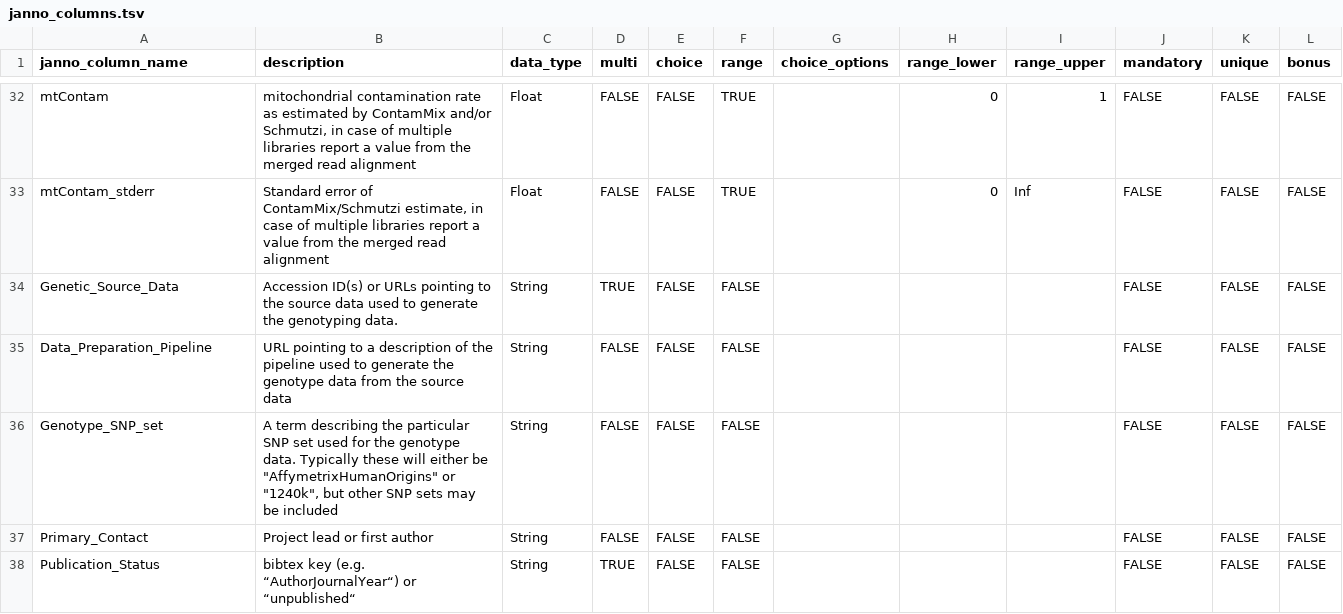
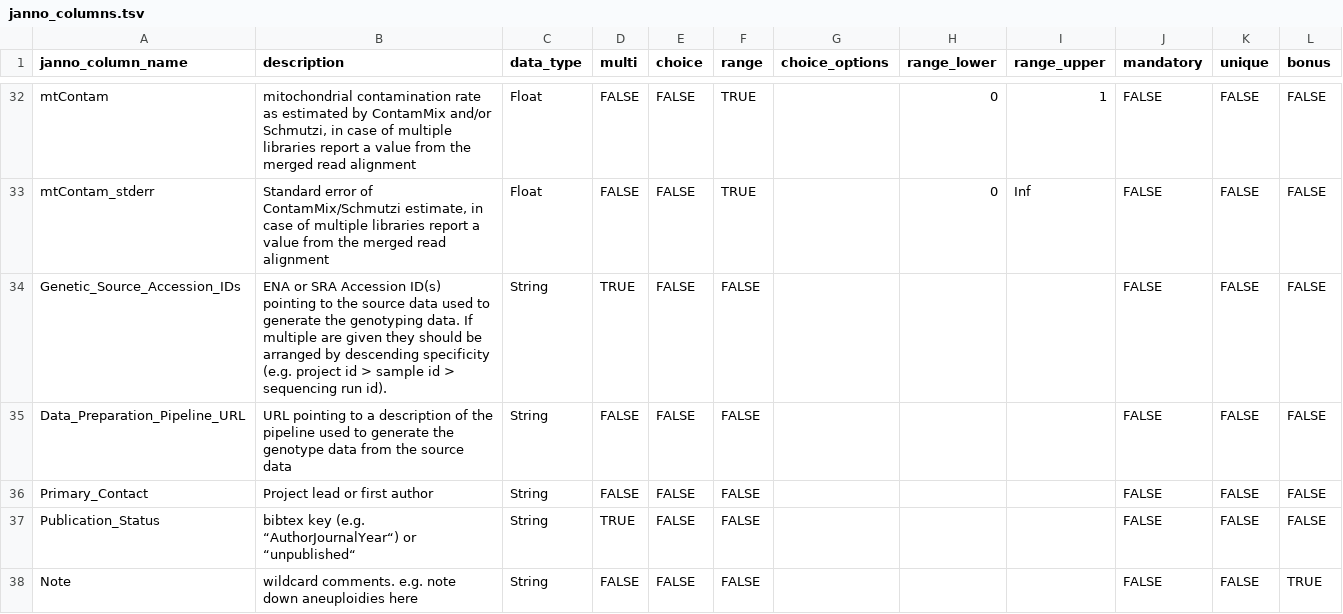
Before and after one commit to poseidon-framework/poseidon-schema, a TSV file: janno_columns.tsv, drawn as a sheet; only a part is shown, gaps mark what is left out; the shorter side is filled out with more unchanged rows.

```diff
--- a/janno_columns.tsv
+++ b/janno_columns.tsv
@@ -33,5 +33,4 @@ mtContam	mitochondrial contamination rate as estimated by ContamMix and/or Schmu
 mtContam_stderr	Standard error of ContamMix/Schmutzi estimate, in case of multiple libraries report a value from the merged read alignment	Float	FALSE	FALSE	TRUE		0	Inf	FALSE	FALSE	FALSE
-Genetic_Source_Data	Accession ID(s) or URLs pointing to the source data used to generate the genotyping data.	String	TRUE	FALSE	FALSE				FALSE	FALSE	FALSE
-Data_Preparation_Pipeline	URL pointing to a description of the pipeline used to generate the genotype data from the source data	String	FALSE	FALSE	FALSE				FALSE	FALSE	FALSE
-Genotype_SNP_set	A term describing the particular SNP set used for the genotype data. Typically these will either be "AffymetrixHumanOrigins" or "1240k", but other SNP sets may be included	String	FALSE	FALSE	FALSE				FALSE	FALSE	FALSE
+Genetic_Source_Accession_IDs	ENA or SRA Accession ID(s) pointing to the source data used to generate the genotyping data. If multiple are given they should be arranged by descending specificity (e.g. project id > sample id > sequencing run id).	String	TRUE	FALSE	FALSE				FALSE	FALSE	FALSE
+Data_Preparation_Pipeline_URL	URL pointing to a description of the pipeline used to generate the genotype data from the source data	String	FALSE	FALSE	FALSE				FALSE	FALSE	FALSE
 Primary_Contact	Project lead or first author	String	FALSE	FALSE	FALSE				FALSE	FALSE	FALSE
```
Also changed, not shown: POSEIDON_yml_fields.tsv.
